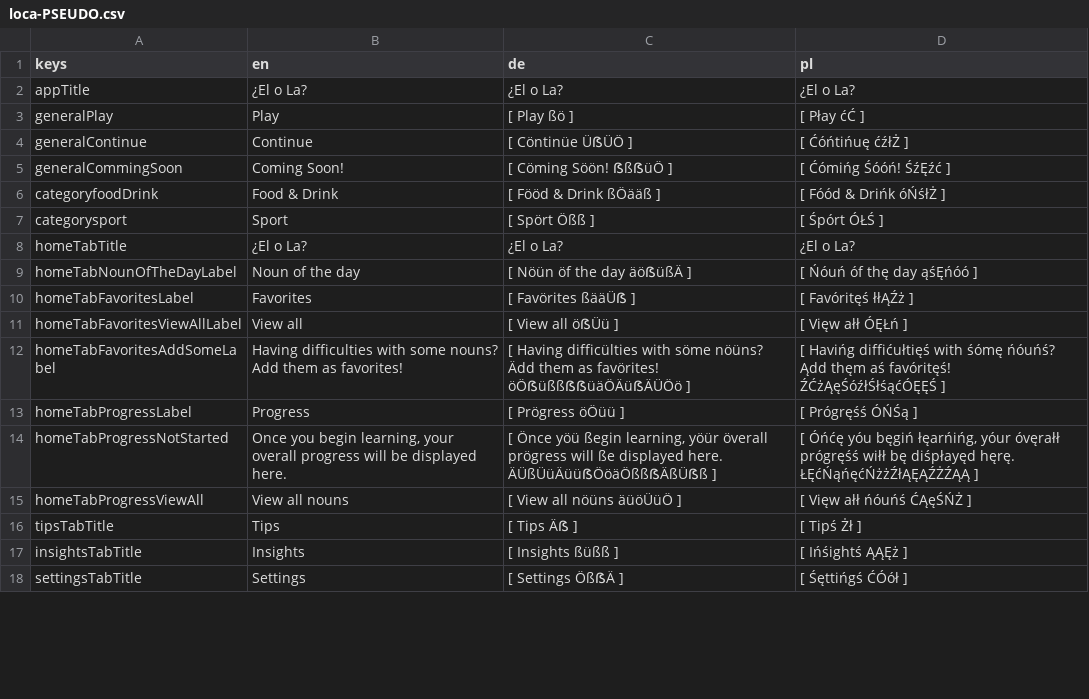
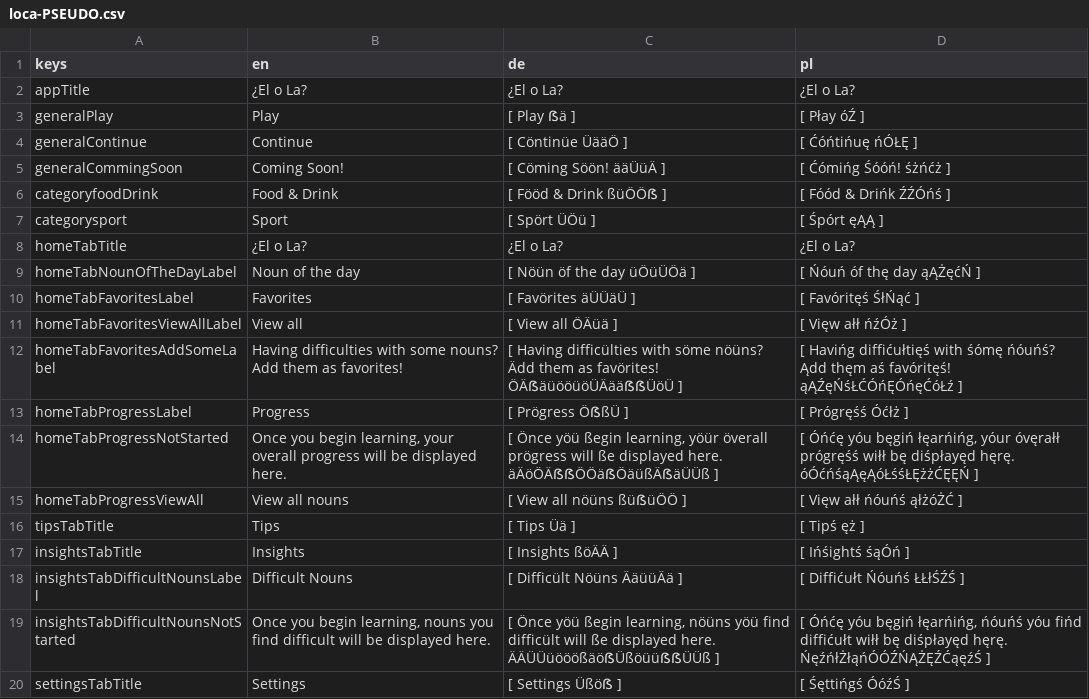
Before and after one commit to defuncart/elola, a CSV file: assets_dev/loca/loca-PSEUDO.csv, drawn as a sheet; only a part is shown; the diff covers the shown part only.

Commit message:
Add difficult nouns to insights tab.

```diff
--- a/assets_dev/loca/loca-PSEUDO.csv
+++ b/assets_dev/loca/loca-PSEUDO.csv
@@ -2,17 +2,19 @@ keys;en;de;pl
 appTitle;¿El o La?;¿El o La?;¿El o La?
-generalPlay;Play;[ Play ßö ];[ Płay ćĆ ]
-generalContinue;Continue;[ Cöntinüe ÜẞÜÖ ];[ Ćóńtińuę ćźłŻ ]
-generalCommingSoon;Coming Soon!;[ Cöming Söön! ẞßẞüÖ ];[ Ćómińg Śóóń! ŚźĘźć ]
-categoryfoodDrink;Food & Drink;[ Fööd & Drink ßÖääß ];[ Fóód & Drińk óŃśłŻ ]
-categorysport;Sport;[ Spört Ößß ];[ Śpórt ÓŁŚ ]
+generalPlay;Play;[ Play ẞä ];[ Płay óŹ ]
+generalContinue;Continue;[ Cöntinüe ÜääÖ ];[ Ćóńtińuę ńÓŁĘ ]
+generalCommingSoon;Coming Soon!;[ Cöming Söön! ääÜüÄ ];[ Ćómińg Śóóń! śżńćż ]
+categoryfoodDrink;Food & Drink;[ Fööd & Drink ßüÖÖẞ ];[ Fóód & Drińk ŹŹÓńś ]
+categorysport;Sport;[ Spört ÜÖü ];[ Śpórt ęĄĄ ]
 homeTabTitle;¿El o La?;¿El o La?;¿El o La?
-homeTabNounOfTheDayLabel;Noun of the day;[ Nöün öf the day äöẞüßÄ ];[ Ńóuń óf thę day ąśĘńóó ]
-homeTabFavoritesLabel;Favorites;[ Favörites ßääÜẞ ];[ Favóritęś łłĄŹż ]
-homeTabFavoritesViewAllLabel;View all;[ View all öẞÜü ];[ Vięw ałł ÓĘŁń ]
-homeTabFavoritesAddSomeLabel;Having difficulties with some nouns? Add them as favorites!;[ Having difficülties with söme nöüns? Ädd them as favörites! öÖẞüßßẞẞüäÖÄüẞÄÜÖö ];[ Havińg diffićułtięś with śómę ńóuńś? Ądd thęm aś favóritęś! ŹĆżĄęŚóźłŚłśąćÓĘĘŚ ]
-homeTabProgressLabel;Progress;[ Prögress öÖüü ];[ Prógręśś ÓŃŚą ]
-homeTabProgressNotStarted;Once you begin learning, your overall progress will be displayed here.;[ Önce yöü ßegin learning, yöür överall prögress will ße displayed here. ÄÜßÜüÄüüẞÖöäÖßßẞÄßÜẞß ];[ Óńćę yóu bęgiń łęarńińg, yóur óvęrałł prógręśś wiłł bę diśpłayęd hęrę. ŁĘćŃąńęćŃżżŹłĄĘĄŹŻŹĄĄ ]
-homeTabProgressViewAll;View all nouns;[ View all nöüns äüöÜüÖ ];[ Vięw ałł ńóuńś ĆĄęŚŃŻ ]
-tipsTabTitle;Tips;[ Tips Äẞ ];[ Tipś Żł ]
-insightsTabTitle;Insights;[ Insights ßüßß ];[ Ińśightś ĄĄĘż ]
-settingsTabTitle;Settings;[ Settings ÖßẞÄ ];[ Śęttińgś ĆÓół ]
+homeTabNounOfTheDayLabel;Noun of the day;[ Nöün öf the day üÖüÜÖä ];[ Ńóuń óf thę day ąĄŻęćŃ ]
+homeTabFavoritesLabel;Favorites;[ Favörites äÜÜäÜ ];[ Favóritęś ŚłŃąć ]
+homeTabFavoritesViewAllLabel;View all;[ View all ÖÄüä ];[ Vięw ałł ńźÓż ]
+homeTabFavoritesAddSomeLabel;Having difficulties with some nouns? Add them as favorites!;[ Having difficülties with söme nöüns? Ädd them as favörites! ÖÄẞäüööüöÜÄääẞẞÜöÜ ];[ Havińg diffićułtięś with śómę ńóuńś? Ądd thęm aś favóritęś! ąĄŹęŃśŁĆÓńĘÓńęĆóŁź ]
+homeTabProgressLabel;Progress;[ Prögress ÖẞßÜ ];[ Prógręśś Óćłż ]
+homeTabProgressNotStarted;Once you begin learning, your overall progress will be displayed here.;[ Önce yöü ßegin learning, yöür överall prögress will ße displayed here. äÄöÖÄẞẞÖÖäẞÖäüßÄẞäÜÜß ];[ Óńćę yóu bęgiń łęarńińg, yóur óvęrałł prógręśś wiłł bę diśpłayęd hęrę. óÓćńśąĄęĄóŁśśŁĘżżĆĘĘŃ ]
+homeTabProgressViewAll;View all nouns;[ View all nöüns ßüẞüÖÖ ];[ Vięw ałł ńóuńś ąłżóŻĆ ]
+tipsTabTitle;Tips;[ Tips Üä ];[ Tipś ęż ]
+insightsTabTitle;Insights;[ Insights ßöÄÄ ];[ Ińśightś śąÓń ]
+insightsTabDifficultNounsLabel;Difficult Nouns;[ Difficült Nöüns ÄäüüÄä ];[ Diffićułt Ńóuńś ŁŁłŚŹŚ ]
+insightsTabDifficultNounsNotStarted;Once you begin learning, nouns you find difficult will be displayed here.;[ Önce yöü ßegin learning, nöüns yöü find difficült will ße displayed here. ÄÄÜÜüööößäöẞÜßöüüẞẞÜÜß ];[ Óńćę yóu bęgiń łęarńińg, ńóuńś yóu fińd diffićułt wiłł bę diśpłayęd hęrę. ŃęźńłŻłąńÓÓŹŃĄŻĘŹĆąęźŚ ]
+settingsTabTitle;Settings;[ Settings Üßöẞ ];[ Śęttińgś ÓóźŚ ]
```
Also changed, not shown: 16 edited cells elsewhere in this file, assets_dev/loca/loca.csv, 2 other files.
